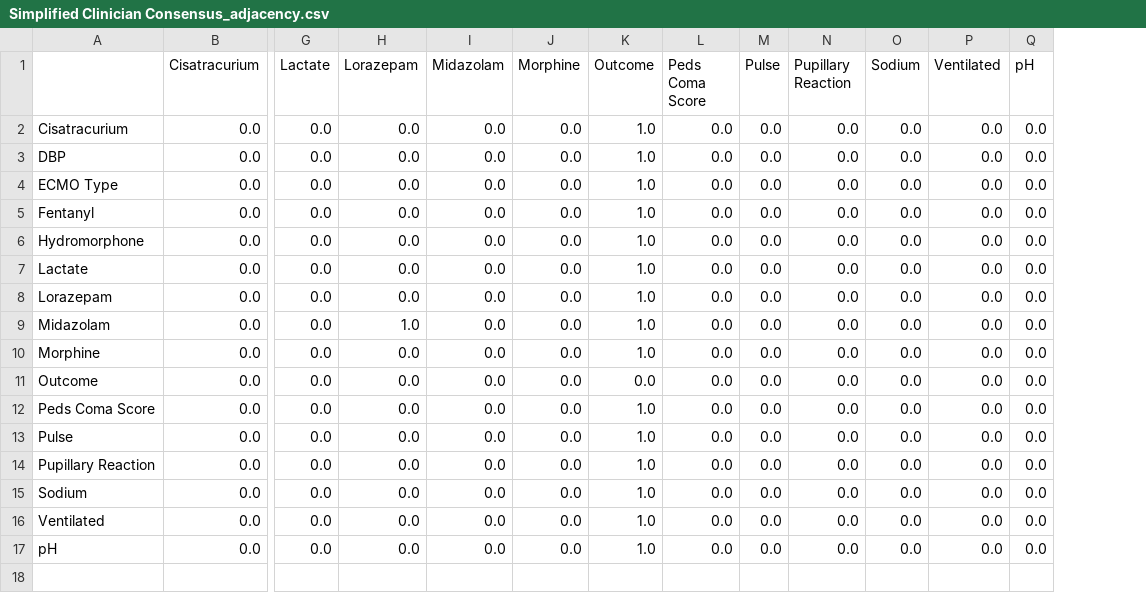
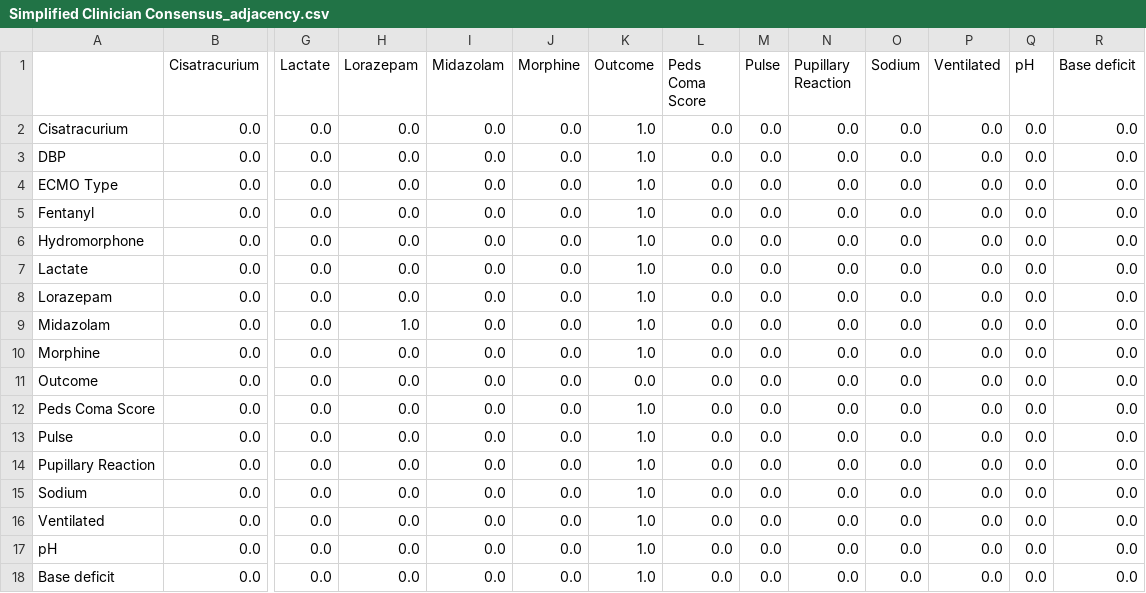
Before and after one commit to edpclau/CSL_ABD, a CSV file: DAGs/Simplified Clinician Consensus_adjacency.csv, drawn as a sheet; only a part is shown, gaps mark what is left out; rows hold the shown columns only; the diff names each change by its address in the sheet, - before the commit and + after, or states it on an @@ line.

```diff
--- a/DAGs/Simplified Clinician Consensus_adjacency.csv
+++ b/DAGs/Simplified Clinician Consensus_adjacency.csv
+column R (Base deficit), rows 2-17: all 0.0
+row 18: Base deficit | 0.0 | 0.0 | 0.0 | 0.0 | 0.0 | 1.0 | 0.0 | 0.0 | 0.0 | 0.0 | 0.0 | 0.0 | 0.0
```
Also changed, not shown: DAGs/Simplified Clinician Consensus + Simplified Golem_adjacency.csv, DAGs/Simplified Clinician Consensus + Simplified PCMB_adjacency.csv, 12 other files.
